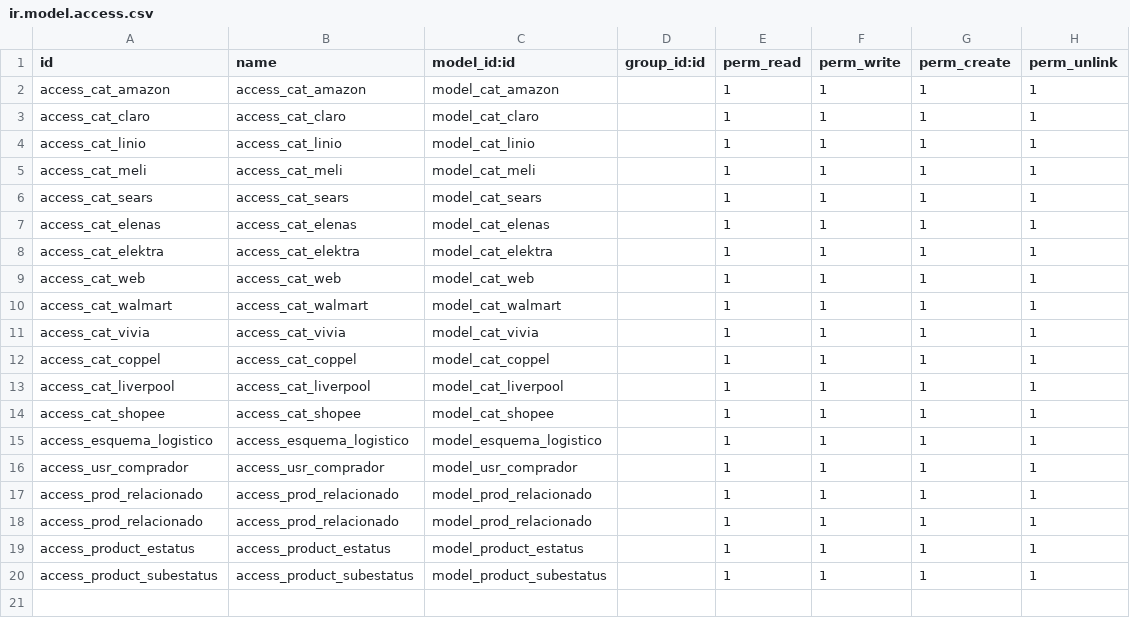
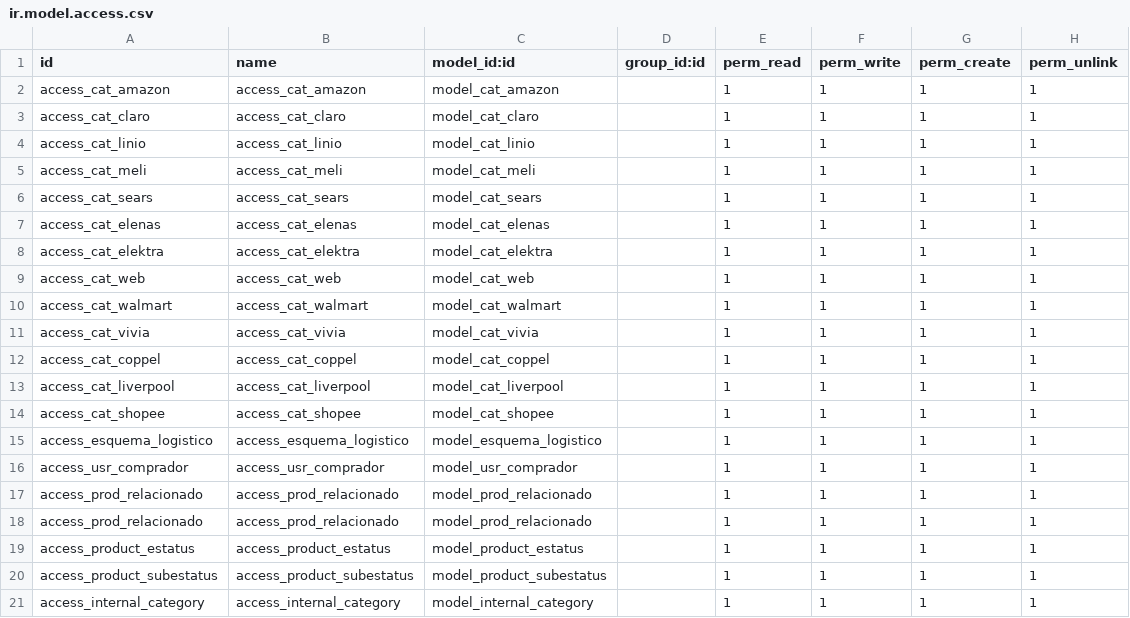
Before and after one commit to wonderbrands/wb_development, a CSV file: wb_product/security/ir.model.access.csv, drawn as a sheet; the diff names each change by its address in the sheet, - before the commit and + after, or states it on an @@ line.

```diff
--- a/wb_product/security/ir.model.access.csv
+++ b/wb_product/security/ir.model.access.csv
+row 21: access_internal_category | access_internal_category | model_internal_category |  | 1 | 1 | 1 | 1
```
Also changed, not shown: 5 other files.
